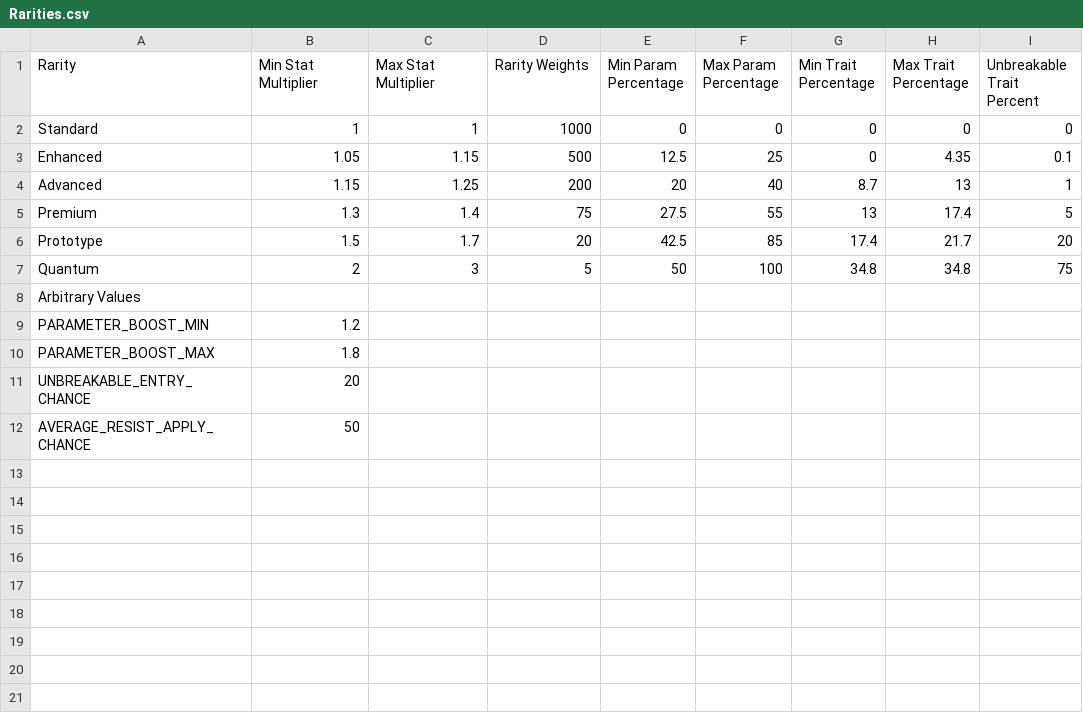
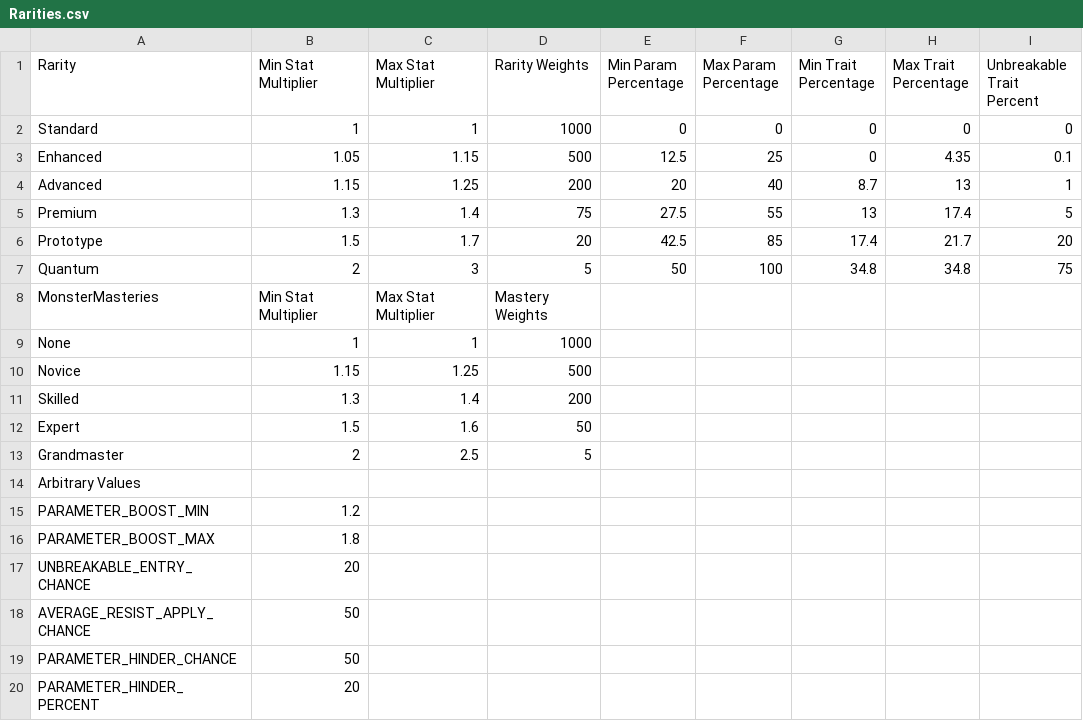
Before and after one commit to ARZUMATA/QM-ARZUMATA-PathOfQuasimorph, a CSV file: src/Files/Rarities.csv, drawn as a sheet; the diff names each change by its address in the sheet, - before the commit and + after, or states it on an @@ line.

```diff
--- a/src/Files/Rarities.csv
+++ b/src/Files/Rarities.csv
+row 8: MonsterMasteries | Min Stat Multiplier | Max Stat Multiplier | Mastery Weights
+row 9: None | 1 | 1 | 1000
+row 10: Novice | 1.15 | 1.25 | 500
+row 11: Skilled | 1.3 | 1.4 | 200
+row 12: Expert | 1.5 | 1.6 | 50
+row 13: Grandmaster | 2 | 2.5 | 5
+row 19: PARAMETER_HINDER_CHANCE | 50
+row 20: PARAMETER_HINDER_PERCENT | 20
```
Also changed, not shown: src/Files/Localization.csv, 7 other files.
